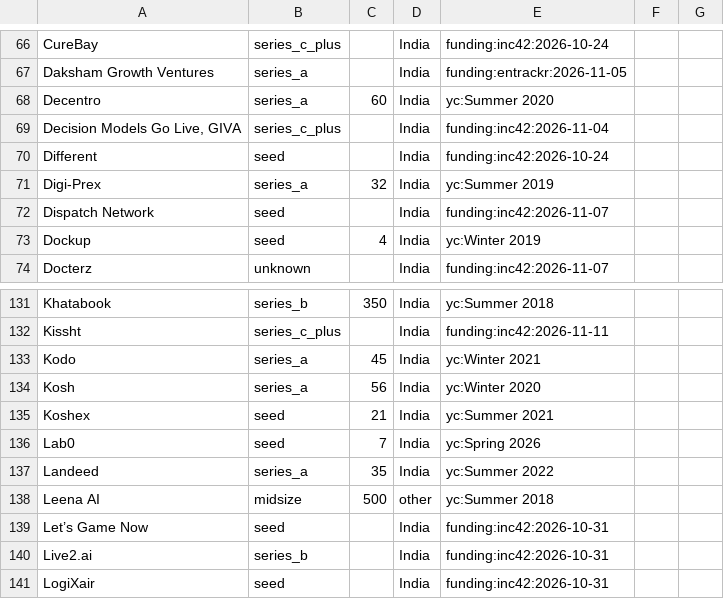
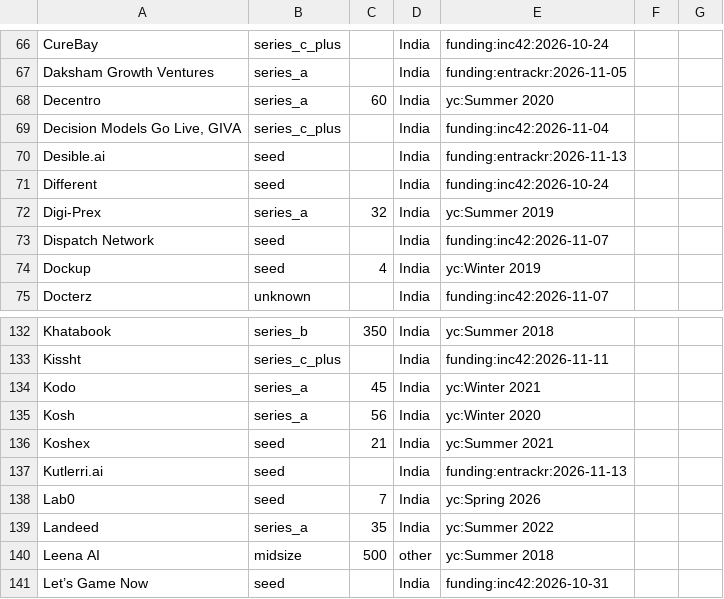
Before and after one commit to UbeshSiddiqui1234/GetANaukri, a CSV file: config/company_meta.csv, drawn as a sheet; only a part is shown, gaps mark what is left out; the shorter side is filled out with more unchanged rows; the diff names each change by its address in the sheet, - before the commit and + after, or states it on an @@ line.

```diff
--- a/config/company_meta.csv
+++ b/config/company_meta.csv
+row 70: Desible.ai | seed |  | India | funding:entrackr:2026-11-13
+row 137: Kutlerri.ai | seed |  | India | funding:entrackr:2026-11-13
```
Also changed, not shown: config/inputs/funding_news.csv.
